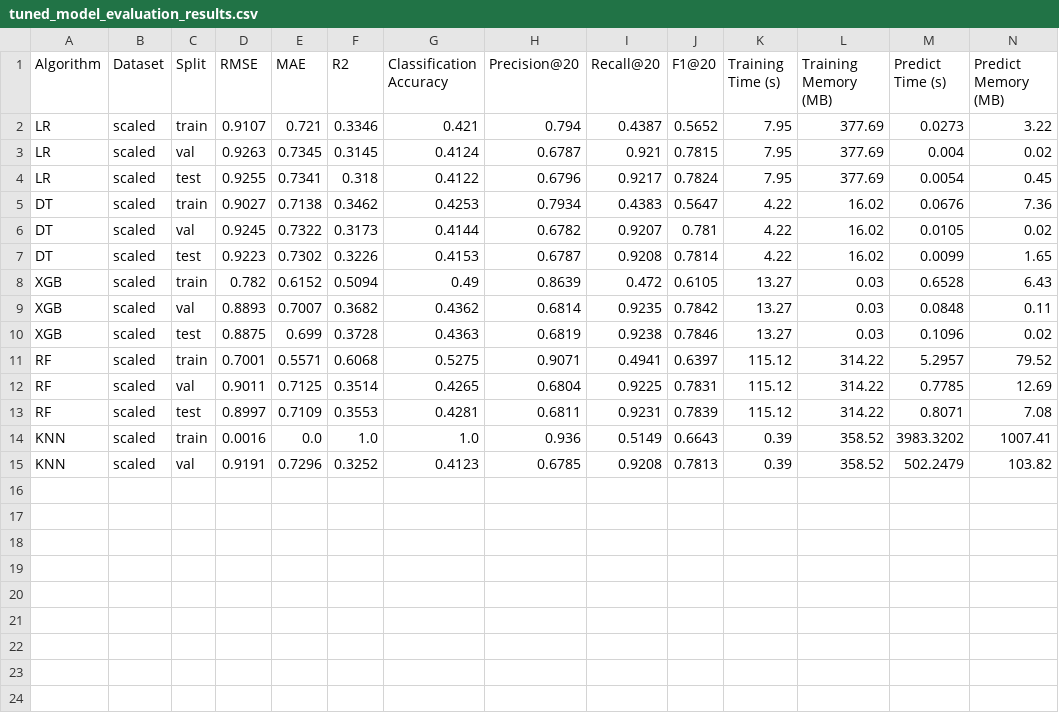
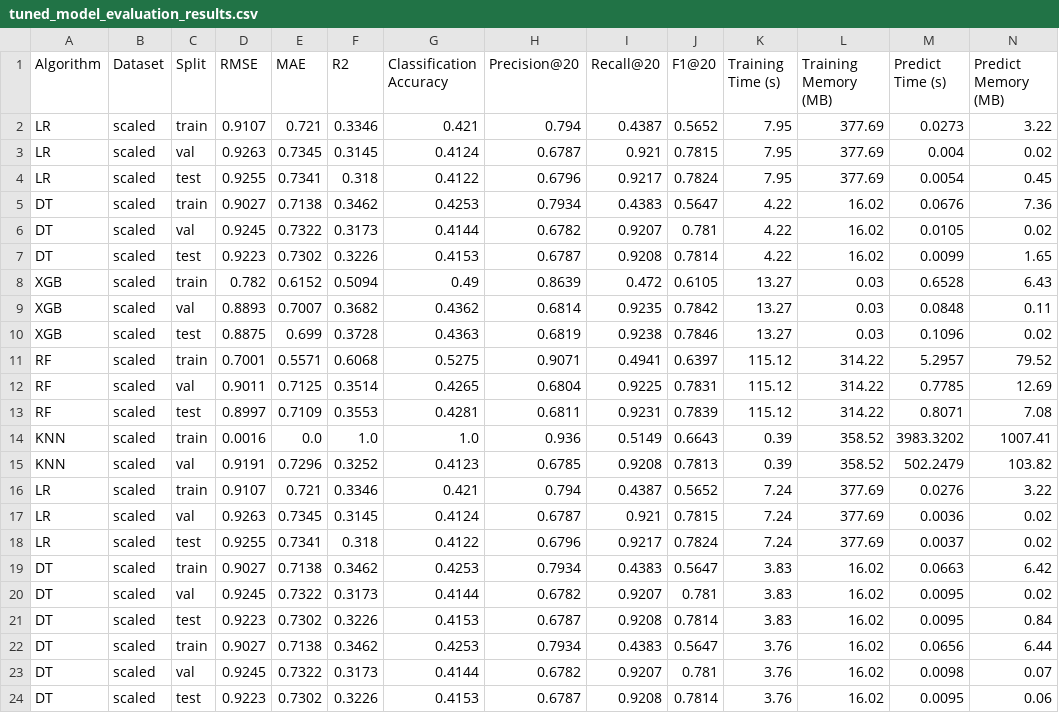
Before and after one commit to LooiYw/Machine-Learning-Comparative-Study, a CSV file: results/tuned_model_evaluation_results.csv, drawn as a sheet; only a part is shown; rows hold the shown columns only; the diff names each change by its address in the sheet, - before the commit and + after, or states it on an @@ line.

```diff
--- a/results/tuned_model_evaluation_results.csv
+++ b/results/tuned_model_evaluation_results.csv
+row 16: LR | scaled | train | 0.9107 | 0.721 | 0.3346 | 0.421 | 0.794 | 0.4387 | 0.5652 | 7.24 | 377.69 | 0.0276 | 3.22
+row 17: LR | scaled | val | 0.9263 | 0.7345 | 0.3145 | 0.4124 | 0.6787 | 0.921 | 0.7815 | 7.24 | 377.69 | 0.0036 | 0.02
+row 18: LR | scaled | test | 0.9255 | 0.7341 | 0.318 | 0.4122 | 0.6796 | 0.9217 | 0.7824 | 7.24 | 377.69 | 0.0037 | 0.02
+row 19: DT | scaled | train | 0.9027 | 0.7138 | 0.3462 | 0.4253 | 0.7934 | 0.4383 | 0.5647 | 3.83 | 16.02 | 0.0663 | 6.42
+row 20: DT | scaled | val | 0.9245 | 0.7322 | 0.3173 | 0.4144 | 0.6782 | 0.9207 | 0.781 | 3.83 | 16.02 | 0.0095 | 0.02
+row 21: DT | scaled | test | 0.9223 | 0.7302 | 0.3226 | 0.4153 | 0.6787 | 0.9208 | 0.7814 | 3.83 | 16.02 | 0.0095 | 0.84
+row 22: DT | scaled | train | 0.9027 | 0.7138 | 0.3462 | 0.4253 | 0.7934 | 0.4383 | 0.5647 | 3.76 | 16.02 | 0.0656 | 6.44
+row 23: DT | scaled | val | 0.9245 | 0.7322 | 0.3173 | 0.4144 | 0.6782 | 0.9207 | 0.781 | 3.76 | 16.02 | 0.0098 | 0.07
+row 24: DT | scaled | test | 0.9223 | 0.7302 | 0.3226 | 0.4153 | 0.6787 | 0.9208 | 0.7814 | 3.76 | 16.02 | 0.0095 | 0.06
```
Also changed, not shown: tuning/LR/lr_tune_history.csv, 10 other files.
